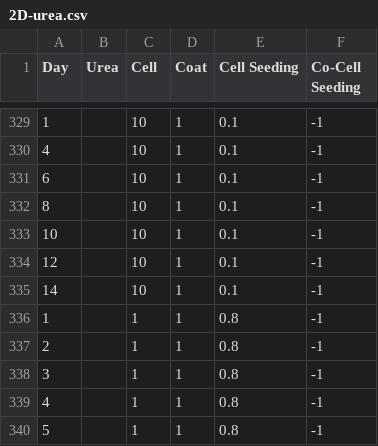
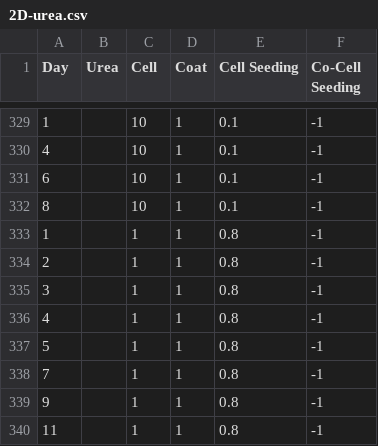
Before and after one commit to LilTiger/Bioinspired_Engineering, a CSV file: Machine_Learning/liver_function/liver_data/2D-urea.csv, drawn as a sheet; only a part is shown, gaps mark what is left out; the shorter side is filled out with more unchanged rows; the diff names each change by its address in the sheet, - before the commit and + after, or states it on an @@ line.

```diff
--- a/Machine_Learning/liver_function/liver_data/2D-urea.csv
+++ b/Machine_Learning/liver_function/liver_data/2D-urea.csv
-row 333: 10 |  | 10 | 1 | 0.1 | -1
-row 334: 12 |  | 10 | 1 | 0.1 | -1
-row 335: 14 |  | 10 | 1 | 0.1 | -1
```
Also changed, not shown: Machine_Learning/liver_function/liver_data/2D-albumin.csv, Machine_Learning/liver_function/liver_data/chip-albumin.csv, 4 other files.
